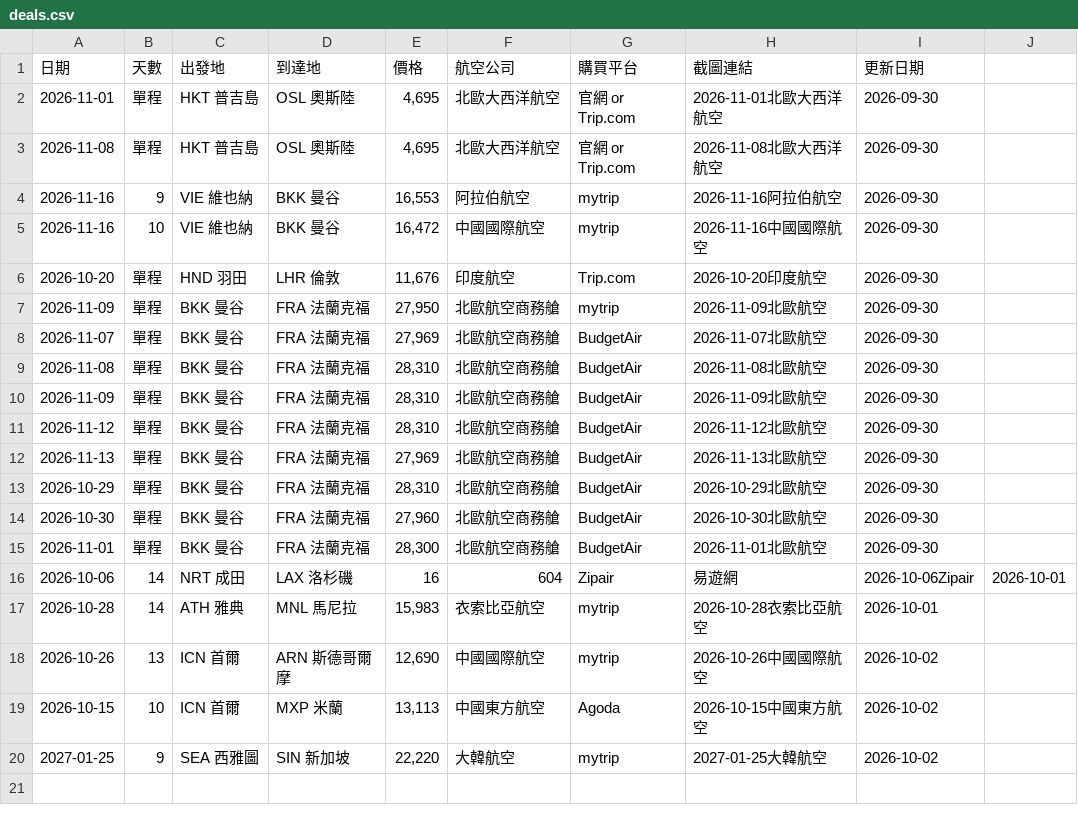
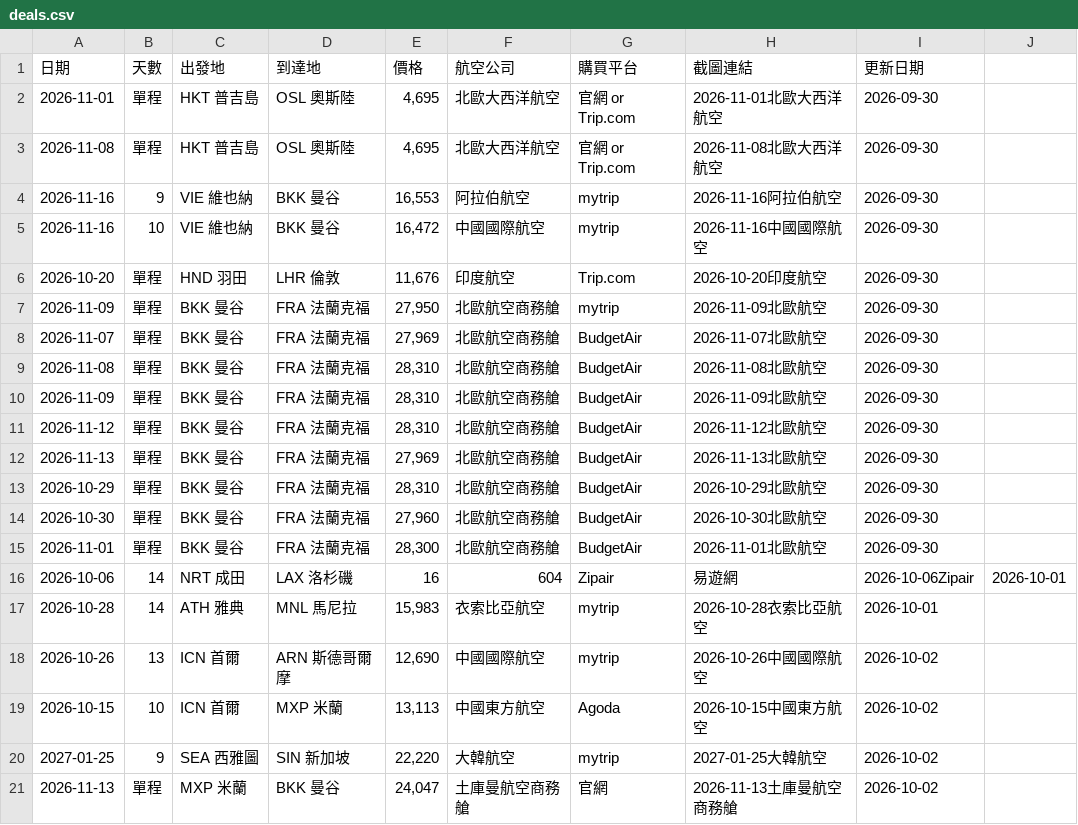
Before and after one commit to SAOJSM/FlightDealAsia, a CSV file: data/deals.csv, drawn as a sheet.

Commit message:
chore: update deals from Telegram Bot (2026-10-02 04:33:15)

```diff
--- a/data/deals.csv
+++ b/data/deals.csv
@@ -20 +20,2 @@
 2027-01-25,9,SEA 西雅圖,SIN 新加坡,"22,220",大韓航空,mytrip,2027-01-25大韓航空,2026-10-02
+2026-11-13,單程,MXP 米蘭,BKK 曼谷,"24,047",土庫曼航空商務艙,官網,2026-11-13土庫曼航空商務艙,2026-10-02
```
Also changed, not shown: 2 other files.
